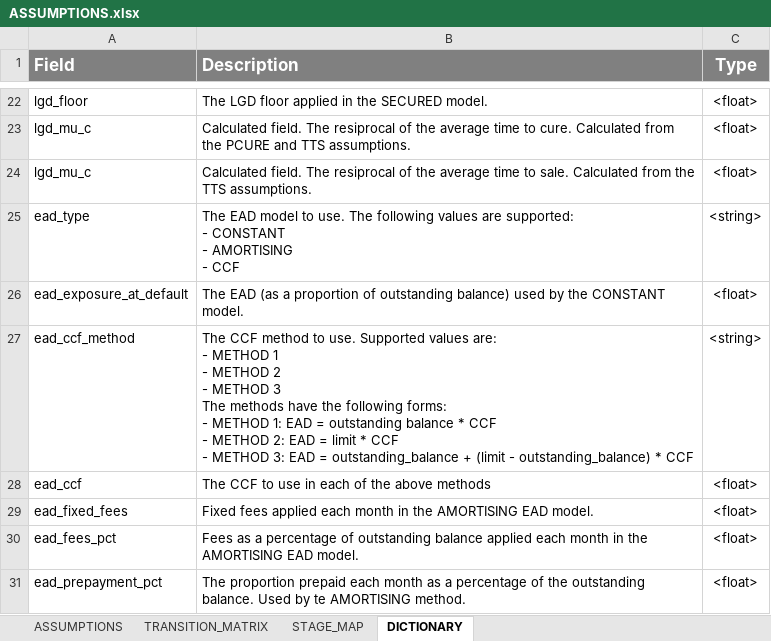
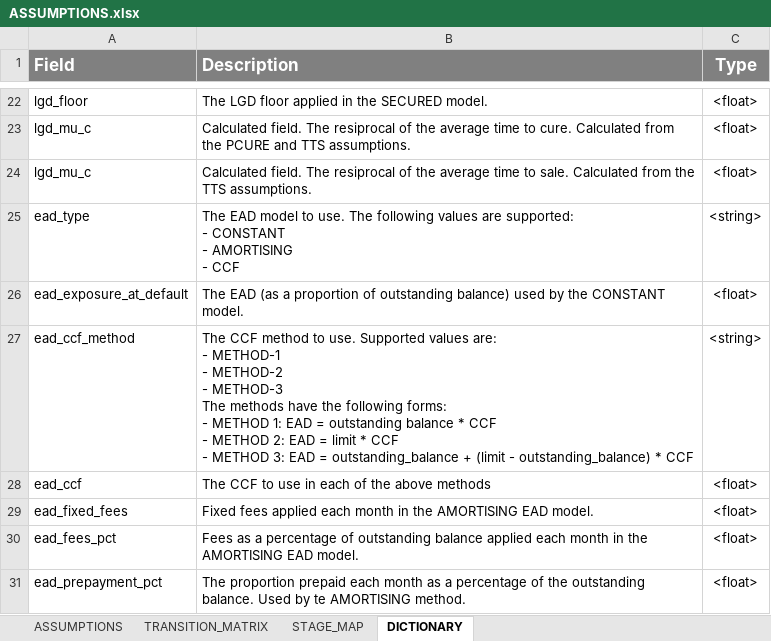
Before and after one commit to gbisschoff/Z-model, an Excel workbook: data/ASSUMPTIONS.xlsx, sheet DICTIONARY, drawn as a sheet; only a part is shown, gaps mark what is left out; values as stored, in another font and other column widths than the file's, no borders; ↵ is a line break in a cell; the diff names each change by its address in the sheet, - before the commit and + after, or states it on an @@ line.

```diff
--- a/data/ASSUMPTIONS.xlsx (sheet DICTIONARY)
+++ b/data/ASSUMPTIONS.xlsx (sheet DICTIONARY)
-B27 (Description): …are: ↵ - METHOD 1 ↵ - METHOD 2 ↵ - METHOD 3 ↵ The methods…
+B27 (Description): …are: ↵ - METHOD-1 ↵ - METHOD-2 ↵ - METHOD-3 ↵ The methods…
```
Also changed, not shown: sheet ASSUMPTIONS, sheet TRANSITION_MATRIX, formulas that keep their value, data/SCENARIOS.xlsx, data/account_level_data.xlsx, 15 other files.
